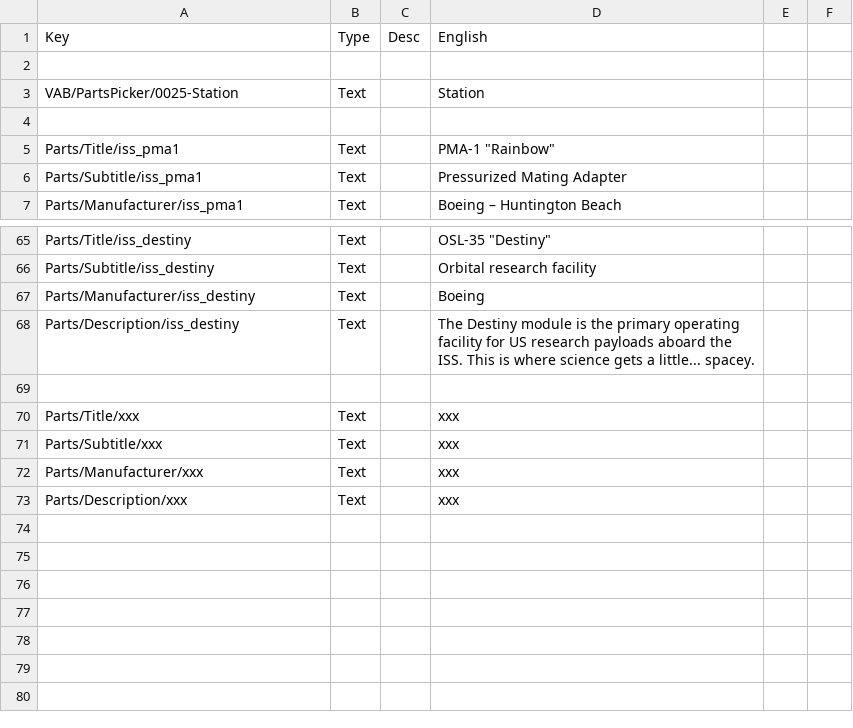
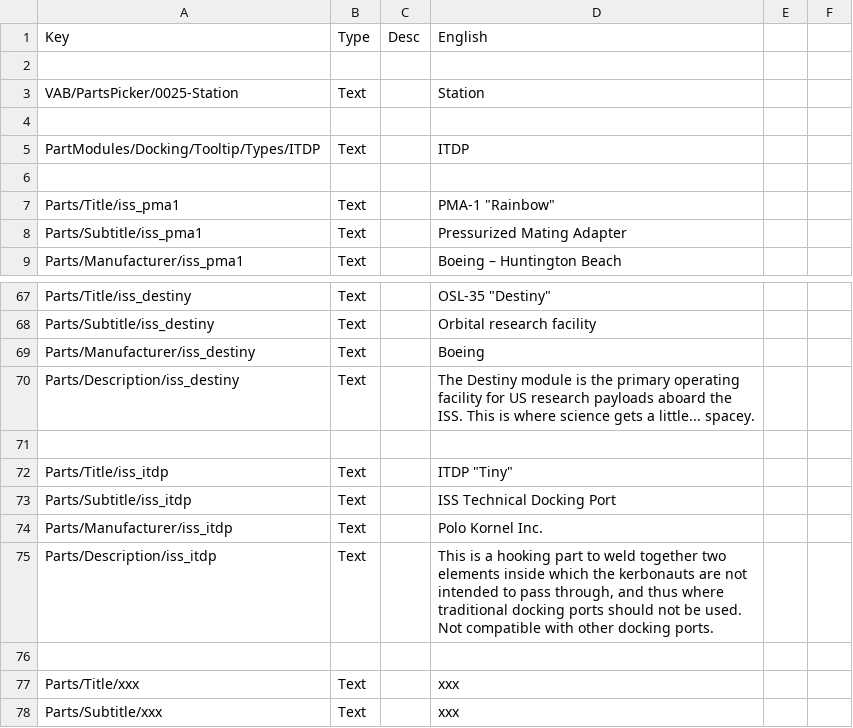
Before and after one commit to pasalvetti/iss, a CSV file: Localization.csv, drawn as a sheet; only a part is shown, gaps mark what is left out; the shorter side is filled out with more unchanged rows; the diff names each change by its address in the sheet, - before the commit and + after, or states it on an @@ line.

Commit message:
Added icon, localization, config and textures for IDTP

```diff
--- a/Localization.csv
+++ b/Localization.csv
+row 5: PartModules/Docking/Tooltip/Types/ITDP | Text |  | ITDP
+row 6: (empty)
+row 71: (empty)
+row 72: Parts/Title/iss_itdp | Text |  | ITDP "Tiny"
+row 73: Parts/Subtitle/iss_itdp | Text |  | ISS Technical Docking Port
+row 74: Parts/Manufacturer/iss_itdp | Text |  | Polo Kornel Inc.
+row 75: Parts/Description/iss_itdp | Text |  | This is a hooking part to weld together two elements inside which the kerbonauts are not intended to pass through, and thus where traditional docking ports should not be used. Not compatible with other docking ports.
```
Also changed, not shown: 7 other files.
